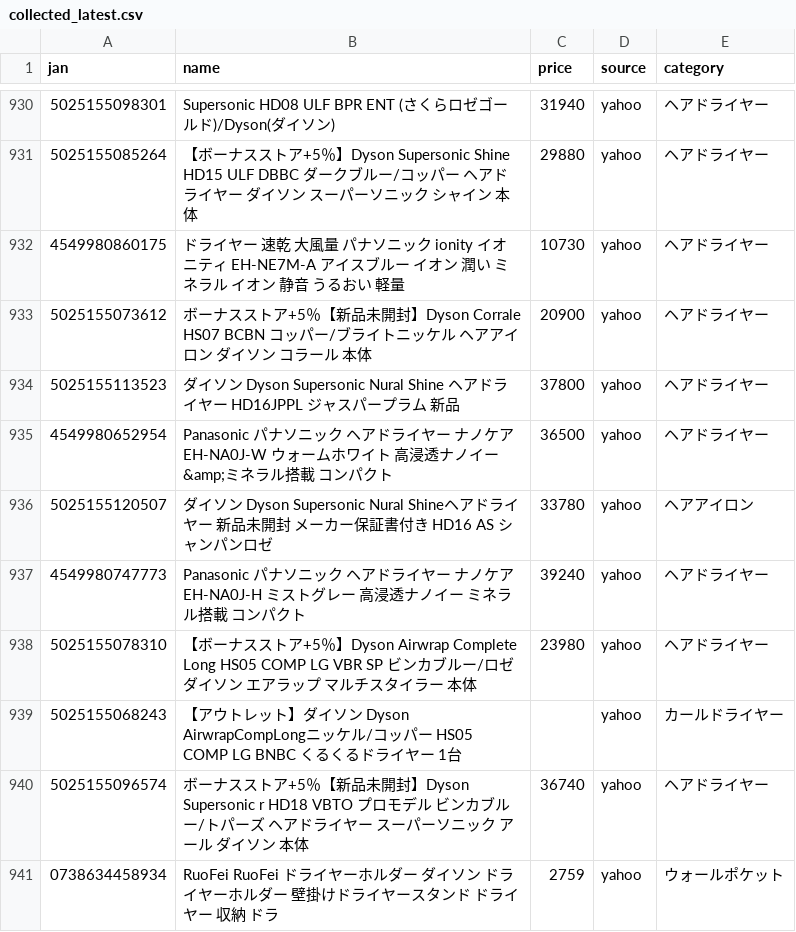
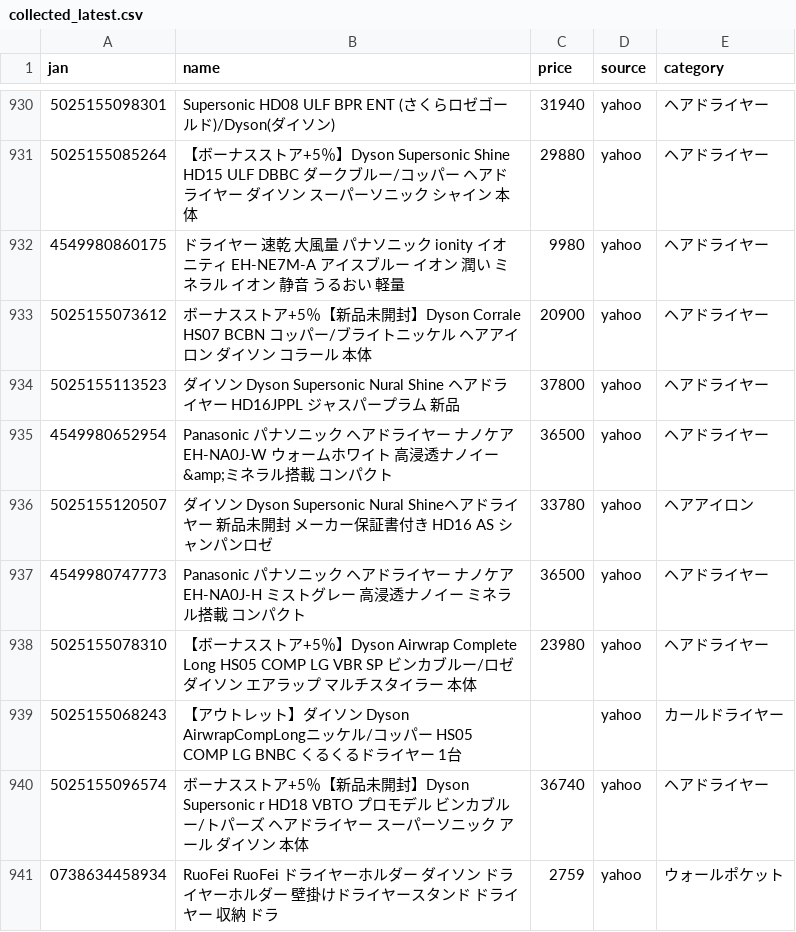
Before and after one commit to TAKUYA-1187/Claude, a CSV file: price_comparison/data/collected/collected_latest.csv, drawn as a sheet; only a part is shown, gaps mark what is left out; the diff covers the shown part only.

```diff
--- a/price_comparison/data/collected/collected_latest.csv
+++ b/price_comparison/data/collected/collected_latest.csv
@@ -931,3 +931,3 @@
 5025155085264,【ボーナスストア+5％】Dyson Supersonic Shine HD15 ULF DBBC ダークブルー/コッパー ヘアドライヤー ダイソン スーパーソニック シャイン 本体,29880,yahoo,ヘアドライヤー
-4549980860175,ドライヤー 速乾 大風量 パナソニック ionity イオニティ EH-NE7M-A アイスブルー イオン 潤い ミネラル イオン 静音 うるおい 軽量,10730,yahoo,ヘアドライヤー
+4549980860175,ドライヤー 速乾 大風量 パナソニック ionity イオニティ EH-NE7M-A アイスブルー イオン 潤い ミネラル イオン 静音 うるおい 軽量,9980,yahoo,ヘアドライヤー
 5025155073612,ボーナスストア+5％【新品未開封】Dyson Corrale HS07 BCBN コッパー/ブライトニッケル ヘアアイロン ダイソン コラール 本体,20900,yahoo,ヘアドライヤー
@@ -936,3 +936,3 @@
 5025155120507,ダイソン Dyson Supersonic Nural Shineヘアドライヤー 新品未開封 メーカー保証書付き HD16 AS シャンパンロゼ,33780,yahoo,ヘアアイロン
-4549980747773,Panasonic パナソニック ヘアドライヤー ナノケア EH-NA0J-H ミストグレー 高浸透ナノイー ミネラル搭載 コンパクト,39240,yahoo,ヘアドライヤー
+4549980747773,Panasonic パナソニック ヘアドライヤー ナノケア EH-NA0J-H ミストグレー 高浸透ナノイー ミネラル搭載 コンパクト,36500,yahoo,ヘアドライヤー
 5025155078310,【ボーナスストア+5％】Dyson Airwrap Complete Long HS05 COMP LG VBR SP ビンカブルー/ロゼ ダイソン エアラップ マルチスタイラー 本体,23980,yahoo,ヘアドライヤー
```
Also changed, not shown: 1 added row and 43 edited cells elsewhere in this file, 1 other file.
